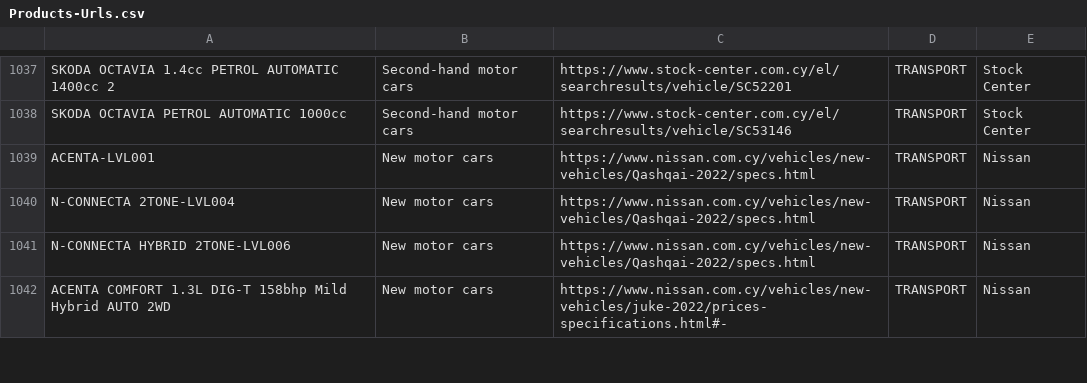
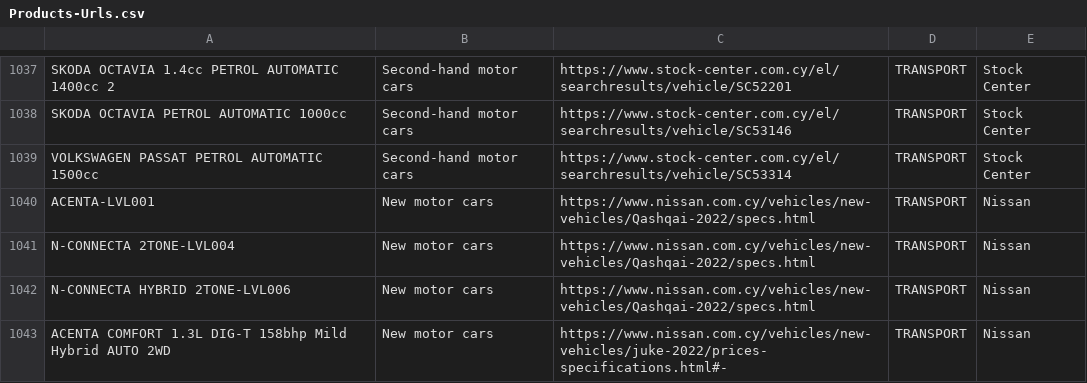
Before and after one commit to kvitalis/CyBPP, a CSV file: Datasets/Products-Urls.csv, drawn as a sheet; only a part is shown, gaps mark what is left out.

Commit message:
Update Products-Urls.csv

```diff
--- a/Datasets/Products-Urls.csv
+++ b/Datasets/Products-Urls.csv
@@ -1038,2 +1038,3 @@ SKODA OCTAVIA 1.4cc PETROL AUTOMATIC 1400cc 2,Second-hand motor cars,https://www
 SKODA OCTAVIA PETROL AUTOMATIC 1000cc,Second-hand motor cars,https://www.stock-center.com.cy/el/searchresults/vehicle/SC53146,TRANSPORT,Stock Center
+VOLKSWAGEN PASSAT PETROL AUTOMATIC 1500cc,Second-hand motor cars,https://www.stock-center.com.cy/el/searchresults/vehicle/SC53314,TRANSPORT,Stock Center
 ACENTA-LVL001,New motor cars,https://www.nissan.com.cy/vehicles/new-vehicles/Qashqai-2022/specs.html,TRANSPORT,Nissan
```
